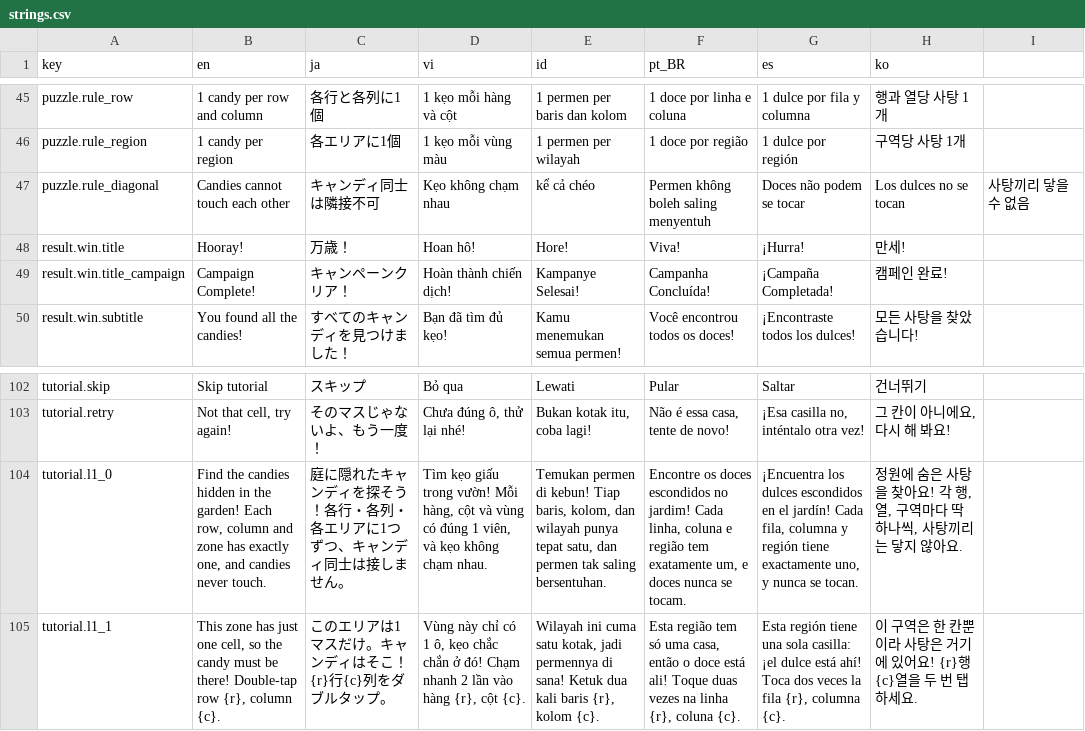
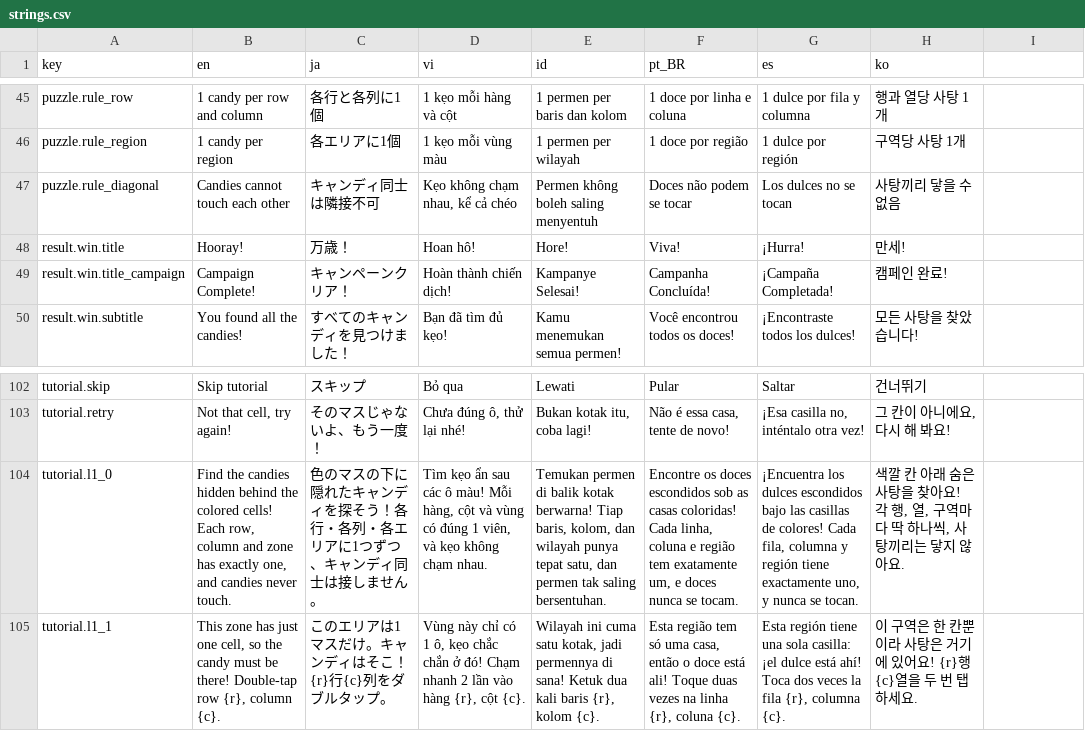
Before and after one commit to TDKhoa2712/ASOL-Game-02, a CSV file: game/locale/strings.csv, drawn as a sheet; only a part is shown, gaps mark what is left out; the diff names each change by its address in the sheet, - before the commit and + after, or states it on an @@ line.

```diff
--- a/game/locale/strings.csv
+++ b/game/locale/strings.csv
-D47 (vi): Kẹo không chạm nhau
+D47 (vi): Kẹo không chạm nhau, kể cả chéo
-E47 (id): kể cả chéo
+E47 (id): Permen không boleh saling menyentuh
-F47 (pt_BR): Permen không boleh saling menyentuh
+F47 (pt_BR): Doces não podem se tocar
-G47 (es): Doces não podem se tocar
+G47 (es): Los dulces no se tocan
-H47 (ko): Los dulces no se tocan
+H47 (ko): 사탕끼리 닿을 수 없음
-I47: 사탕끼리 닿을 수 없음
+I47: (empty)
-B104 (en): …candies hidden in the garden! Each row,…
+B104 (en): …candies hidden behind the colored cells! Each row,…
-C104 (ja): 庭に隠れた…
+C104 (ja): 色のマスの下に隠れた…
-D104 (vi): Tìm kẹo giấu trong vườn! Mỗi hàng,…
+D104 (vi): Tìm kẹo ẩn sau các ô màu! Mỗi hàng,…
-E104 (id): …permen di kebun! Tiap baris,…
+E104 (id): …permen di balik kotak berwarna! Tiap baris,…
-F104 (pt_BR): …doces escondidos no jardim! Cada linha,…
+F104 (pt_BR): …doces escondidos sob as casas coloridas! Cada linha,…
-G104 (es): …dulces escondidos en el jardín! Cada fila,…
+G104 (es): …dulces escondidos bajo las casillas de colores! Cada fila,…
-H104 (ko): 정원에 숨은…
+H104 (ko): 색깔 칸 아래 숨은…
```
Also changed, not shown: 1 other file.
